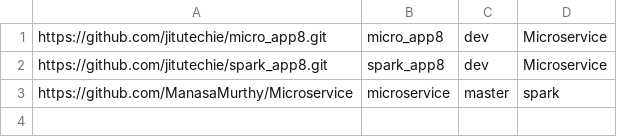
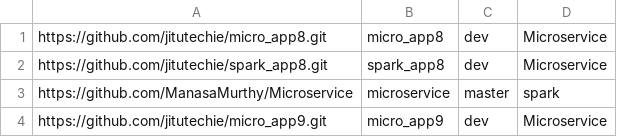
Before and after one commit to ManasaMurthy/Microservice, a CSV file: repo.csv, drawn as a sheet.

Commit message:
Repository Added.

```diff
--- a/repo.csv
+++ b/repo.csv
@@ -3 +3,2 @@ https://github.com/jitutechie/spark_app8.git,spark_app8,dev,Microservice
 https://github.com/ManasaMurthy/Microservice,microservice,master,spark
+https://github.com/jitutechie/micro_app9.git,micro_app9,dev,Microservice
```
